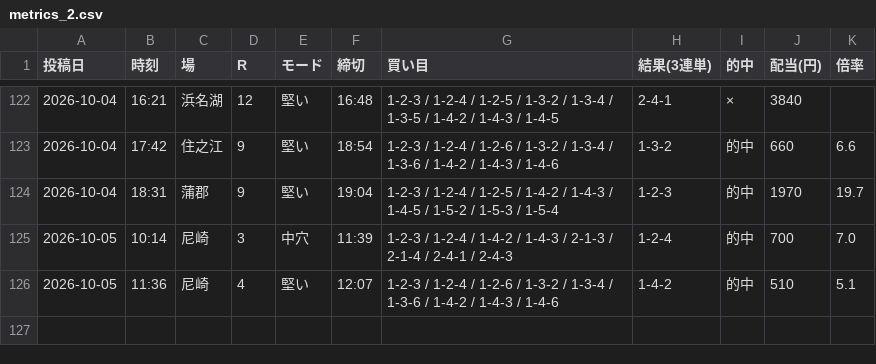
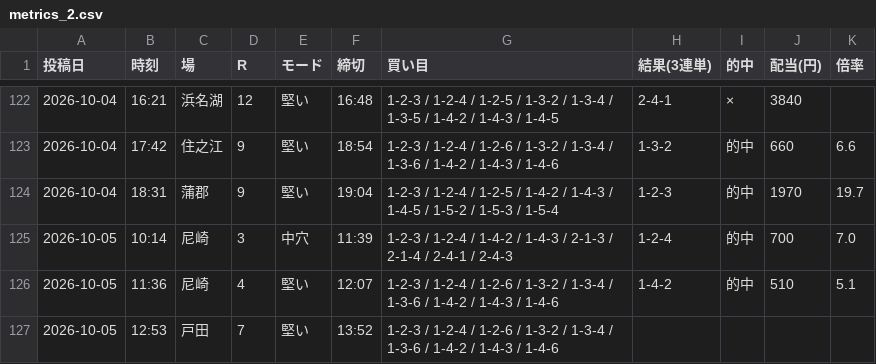
Before and after one commit to Growth37/kyotei-threads-bot, a CSV file: metrics_2.csv, drawn as a sheet; only a part is shown, gaps mark what is left out; the diff names each change by its address in the sheet, - before the commit and + after, or states it on an @@ line.

Commit message:
metrics: 2号の的中結果を更新

```diff
--- a/metrics_2.csv
+++ b/metrics_2.csv
+row 127: 2026-10-05 | 12:53 | 戸田 | 7 | 堅い | 13:52 | 1-2-3 / 1-2-4 / 1-2-6 / 1-3-2 / 1-3-4 / 1-3-6 / 1-4-2 / 1-4-3 / 1-4-6
```
